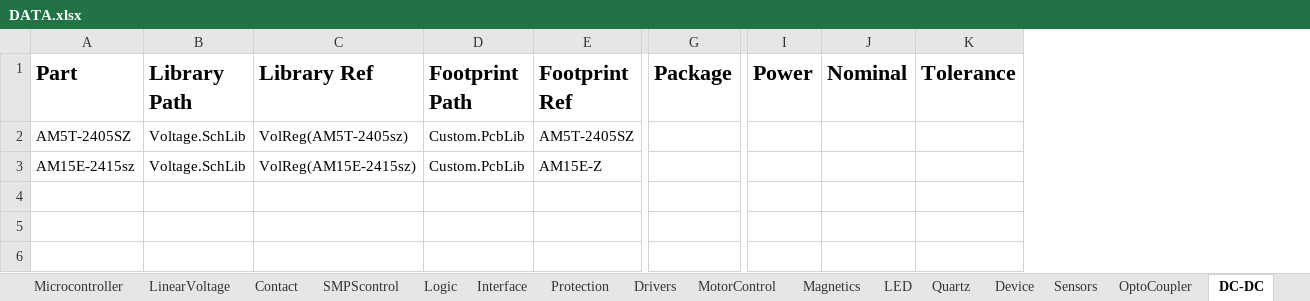
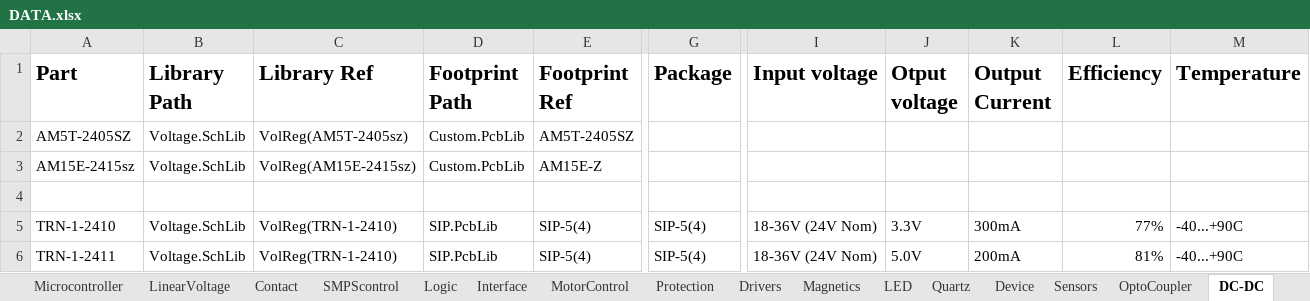
Before and after one commit to KirB523/LIB, an Excel workbook: DATA.xlsx, sheet DC-DC, drawn as a sheet; only a part is shown, gaps mark what is left out; values as stored, in another font and other column widths than the file's, no borders; removed rows and columns are numbered as before the commit, all else as after; rows hold the shown columns only; the diff names each change by its address in the sheet, - before the commit and + after, or states it on an @@ line.

```diff
--- a/DATA.xlsx (sheet DC-DC)
+++ b/DATA.xlsx (sheet DC-DC)
@@ sheet tab order changed: Microcontroller | LinearVoltage | Contact | SMPScontrol | Logic | Interface | MotorControl | Protection | Drivers | Magnetics | LED | Quartz | Device | Sensors | OptoCoupler | DC-DC @@
-column I (Power), empty
-column J (Nominal), empty
-column K (Tolerance), empty
+column I (Input voltage), empty
+column J (Otput voltage), empty
+column K (Output Current), empty
+column L (Efficiency), empty
+column M (Temperature), empty
+row 4: (empty)
+row 5: TRN-1-2410 | Voltage.SchLib | VolReg(TRN-1-2410) | SIP.PcbLib | SIP-5(4) | SIP-5(4) | 18-36V (24V Nom) | 3.3V | 300mA | 77% | -40...+90C
+row 6: TRN-1-2411 | Voltage.SchLib | VolReg(TRN-1-2410) | SIP.PcbLib | SIP-5(4) | SIP-5(4) | 18-36V (24V Nom) | 5.0V | 200mA | 81% | -40...+90C
```
Also changed, not shown: sheet Diode, sheet Transistor, sheet Magnetics, sheet Resistors, sheet OpAmp, sheet Capacitors, 9 more sheets, 19 other files.
